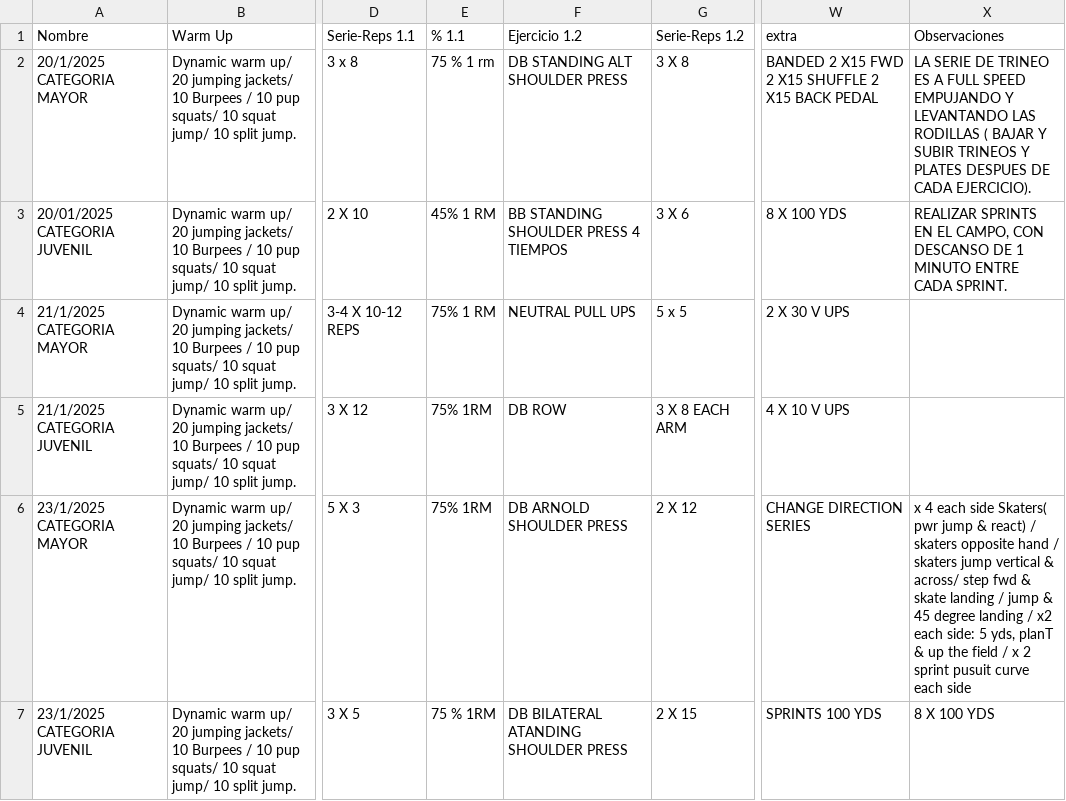
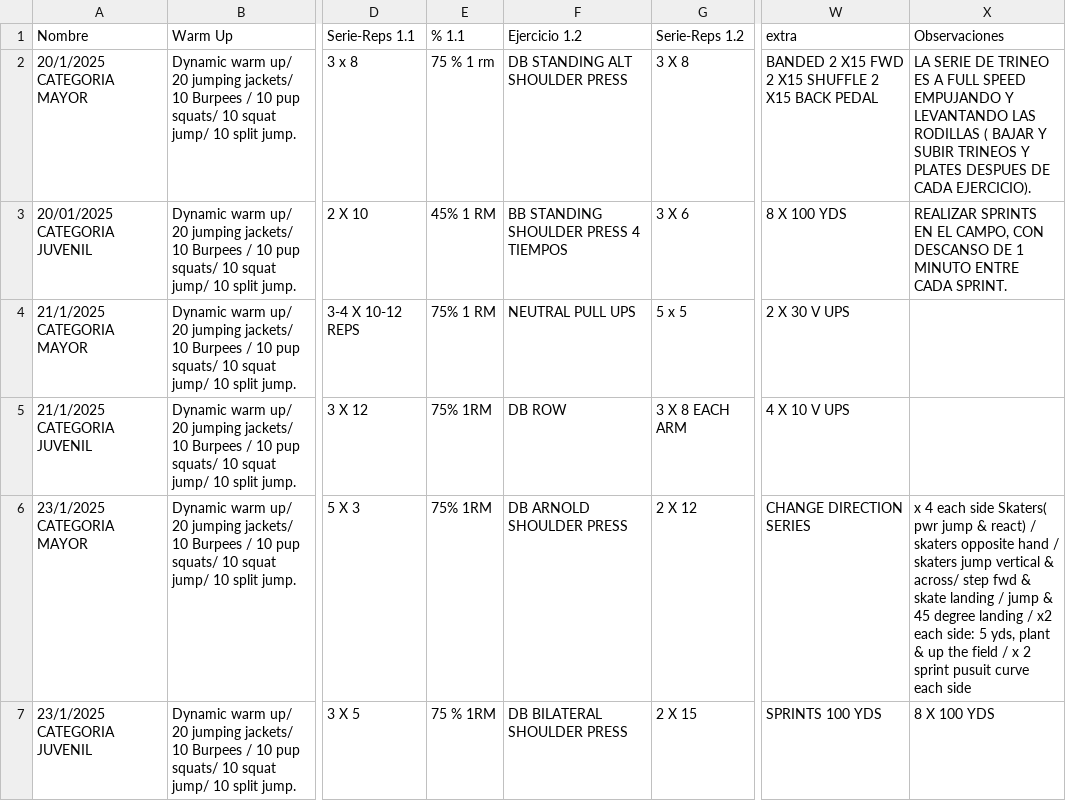
Before and after one commit to zagalseb/APPSVG, a TSV file: Rutinas.tsv, drawn as a sheet; only a part is shown, gaps mark what is left out; the diff names each change by its address in the sheet, - before the commit and + after, or states it on an @@ line.

Commit message:
Add files via upload

```diff
--- a/Rutinas.tsv
+++ b/Rutinas.tsv
-X6 (Observaciones): …5 yds, planT & up…
+X6 (Observaciones): …5 yds, plant & up…
-F7 (Ejercicio 1.2): DB BILATERAL ATANDING SHOULDER PRESS
+F7 (Ejercicio 1.2): DB BILATERAL SHOULDER PRESS
```
